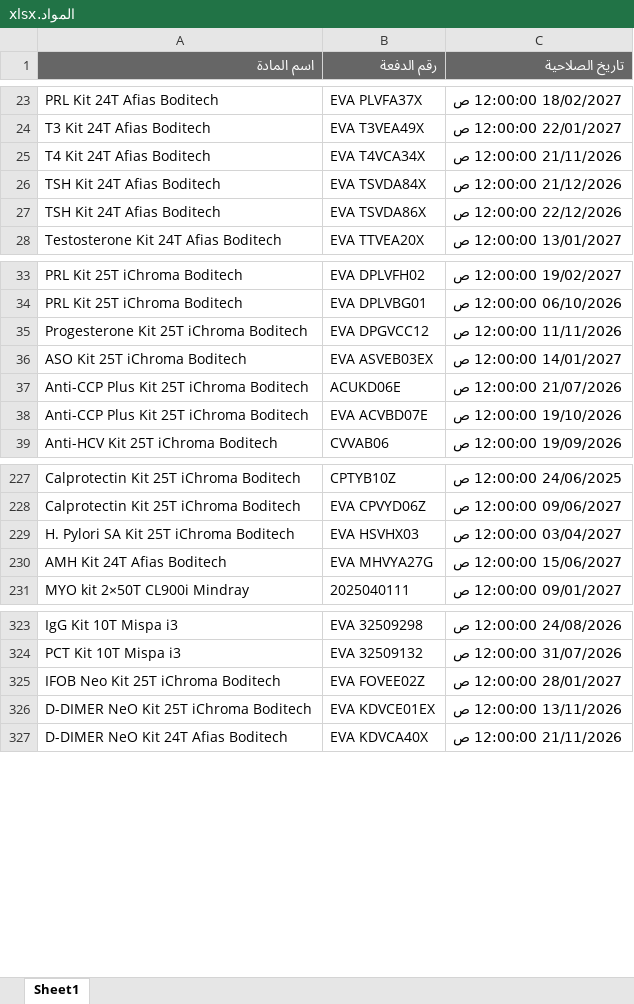
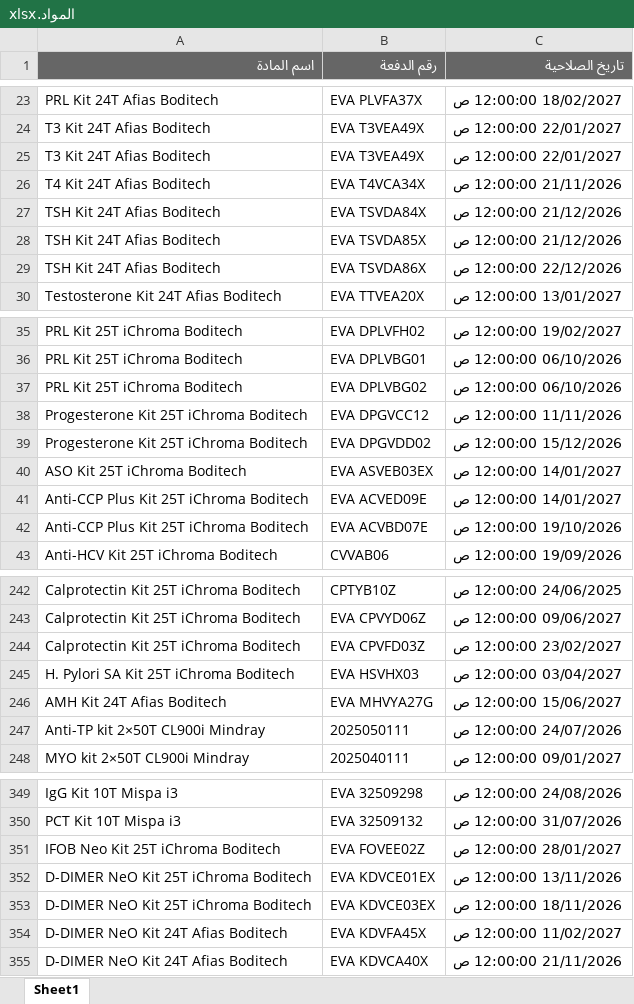
Before and after one commit to abdallawolf92/expiry-check, an Excel workbook: المواد.xlsx, sheet Sheet1, drawn as a sheet; only a part is shown, gaps mark what is left out; values as stored, in another font and other column widths than the file's, no borders; addresses are those after the commit; the diff covers the shown part only; the diff names each change by its address in the sheet, - before the commit and + after, or states it on an @@ line.

```diff
--- a/المواد.xlsx (sheet Sheet1)
+++ b/المواد.xlsx (sheet Sheet1)
+row 25: T3 Kit 24T Afias Boditech | EVA T3VEA49X | 22/01/2027 12:00:00 ص
+row 28: TSH Kit 24T Afias Boditech | EVA TSVDA85X | 21/12/2026 12:00:00 ص
+row 37: PRL Kit 25T iChroma Boditech | EVA DPLVBG02 | 06/10/2026 12:00:00 ص
+row 39: Progesterone Kit 25T iChroma Boditech | EVA DPGVDD02 | 15/12/2026 12:00:00 ص
-B41 (رقم الدفعة): ACUKD06E
+B41 (رقم الدفعة): EVA ACVED09E
-C41 (تاريخ الصلاحية): 21/07/2026 12:00:00 ص
+C41 (تاريخ الصلاحية): 14/01/2027 12:00:00 ص
+row 244: Calprotectin Kit 25T iChroma Boditech | EVA CPVFD03Z | 23/02/2027 12:00:00 ص
+row 247: Anti-TP kit 2×50T CL900i Mindray | 2025050111 | 24/07/2026 12:00:00 ص
+row 353: D-DIMER NeO Kit 25T iChroma Boditech | EVA KDVCE03EX | 18/11/2026 12:00:00 ص
+row 354: D-DIMER NeO Kit 24T Afias Boditech | EVA KDVFA45X | 11/02/2027 12:00:00 ص
```
Also changed, not shown: 26 added rows and 2 removed rows elsewhere in this sheet.
